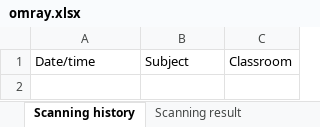
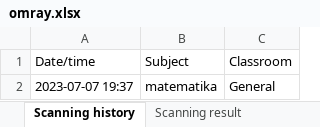
Before and after one commit to rizumiya/Program-Aplikasi, an Excel workbook: assets/datas/omray.xlsx, sheet Scanning history, drawn as a sheet; values as stored, in another font and other column widths than the file's, no borders; the diff names each change by its address in the sheet, - before the commit and + after, or states it on an @@ line.

```diff
--- a/assets/datas/omray.xlsx (sheet Scanning history)
+++ b/assets/datas/omray.xlsx (sheet Scanning history)
+row 2: 2023-07-07 19:37 | matematika | General
```
Also changed, not shown: 3 other files.
